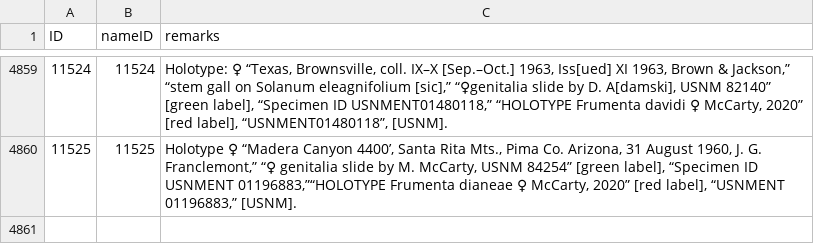
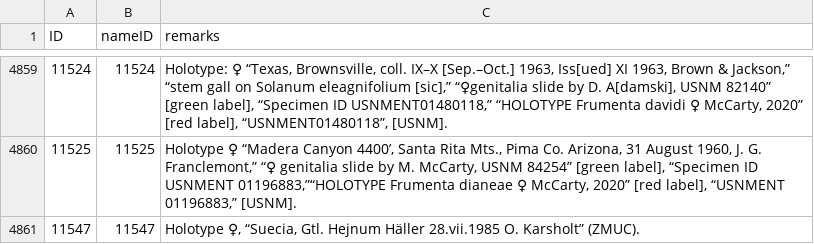
Before and after one commit to dhobern/Gelechiidae, a CSV file: coldp/data/typematerial.csv, drawn as a sheet; only a part is shown, gaps mark what is left out; the diff names each change by its address in the sheet, - before the commit and + after, or states it on an @@ line.

Commit message:
Gregersen & Karsholt

```diff
--- a/coldp/data/typematerial.csv
+++ b/coldp/data/typematerial.csv
+row 4861: 11547 | 11547 | Holotype ♀, “Suecia, Gtl. Hejnum Häller 28.vii.1985 O. Karsholt” (ZMUC).
```
Also changed, not shown: coldp/data/namereference.csv, coldp/data/reference.csv, 5 other files.
